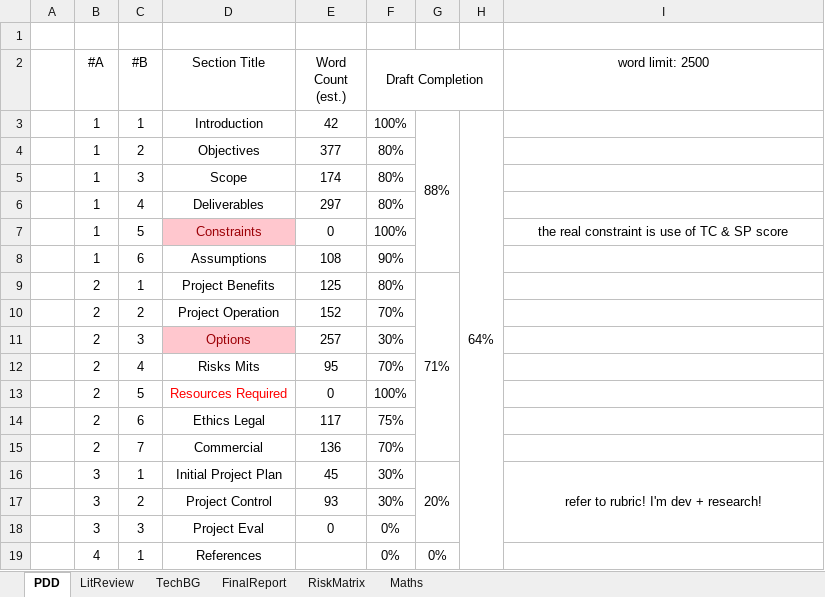
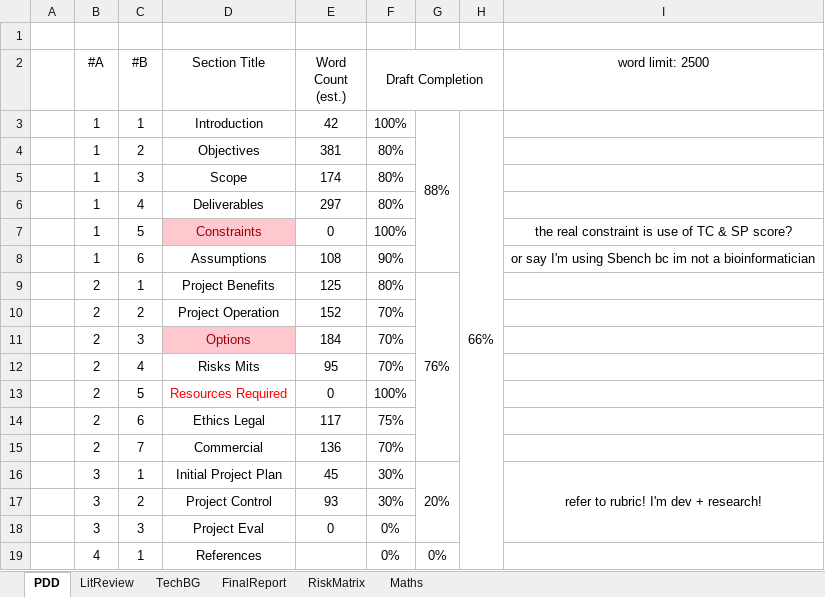
Before and after one commit to eeoooue/hons-moorhouse-p, an Excel workbook: Planning/HonsProgress.xlsx, sheet PDD, drawn as a sheet; values as stored, in another font and other column widths than the file's, no borders; conditional formats not drawn; the diff names each change by its address in the sheet, - before the commit and + after, or states it on an @@ line.

```diff
--- a/Planning/HonsProgress.xlsx (sheet PDD)
+++ b/Planning/HonsProgress.xlsx (sheet PDD)
-H3: 64%
+H3: 66%
-E4 (Word Count (est.)): 377
+E4 (Word Count (est.)): 381
-I7 (word limit: 2500): the real constraint is use of TC & SP score
+I7 (word limit: 2500): the real constraint is use of TC & SP score?
-I8 (word limit: 2500): (empty)
+I8 (word limit: 2500): or say I'm using Sbench bc im not a bioinformatician
-G9: 71%
+G9: 76%
-E11 (Word Count (est.)): 257
+E11 (Word Count (est.)): 184
-F11 (Draft Completion): 30%
+F11 (Draft Completion): 70%
```
Also changed, not shown: 7 other files.
